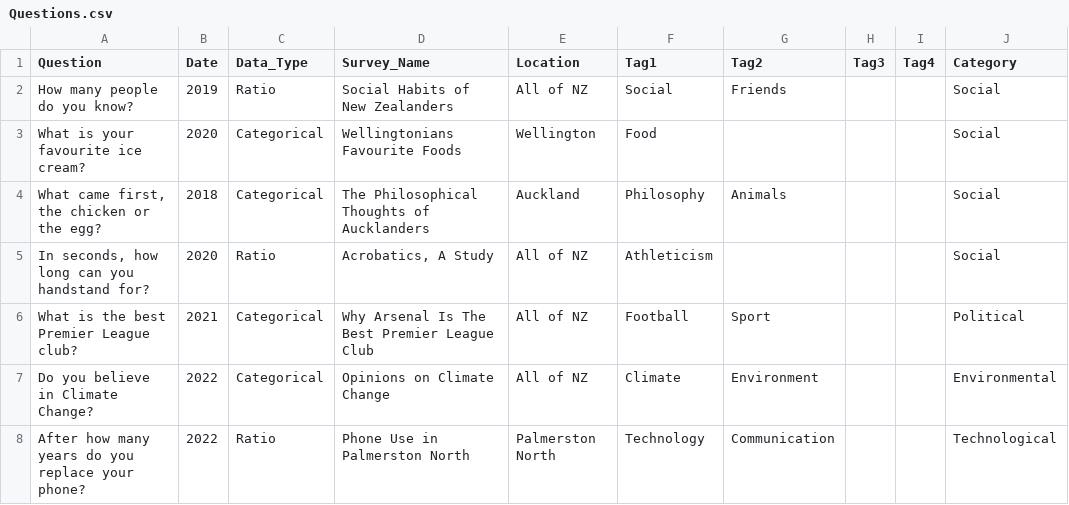
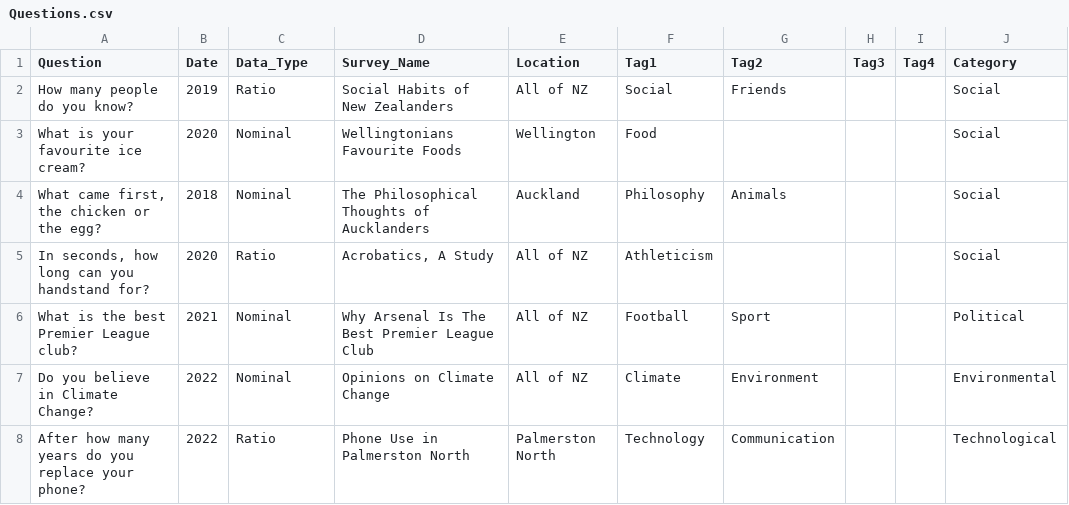
Before and after one commit to jonathonkearney/Survey_Question_Catalogue, a CSV file: Questions.csv, drawn as a sheet; only a part is shown; the diff names each change by its address in the sheet, - before the commit and + after, or states it on an @@ line.

```diff
--- a/Questions.csv
+++ b/Questions.csv
-C3:C4 (Data_Type): Categorical
+C3:C4 (Data_Type): Nominal
-C6:C7 (Data_Type): Categorical
+C6:C7 (Data_Type): Nominal
```
Also changed, not shown: 1 other file.
